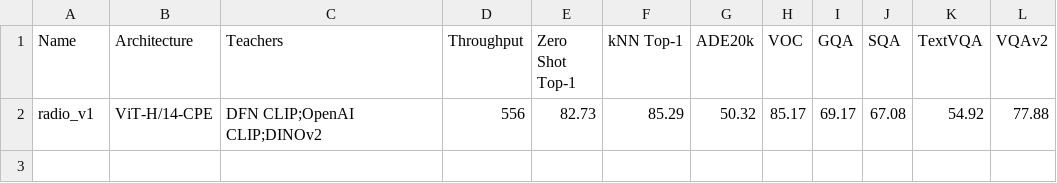
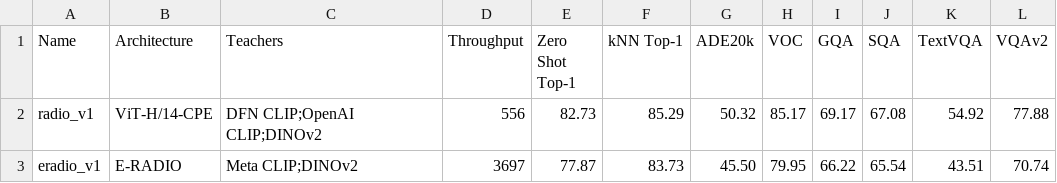
Before and after one commit to NVlabs/RADIO, a CSV file: model_results.csv, drawn as a sheet; the diff names each change by its address in the sheet, - before the commit and + after, or states it on an @@ line.

Commit message:
Update results.csv
Add E-RADIO.

```diff
--- a/model_results.csv
+++ b/model_results.csv
+row 3: eradio_v1 | E-RADIO | Meta CLIP;DINOv2 | 3697 | 77.87 | 83.73 | 45.50 | 79.95 | 66.22 | 65.54 | 43.51 | 70.74
```
